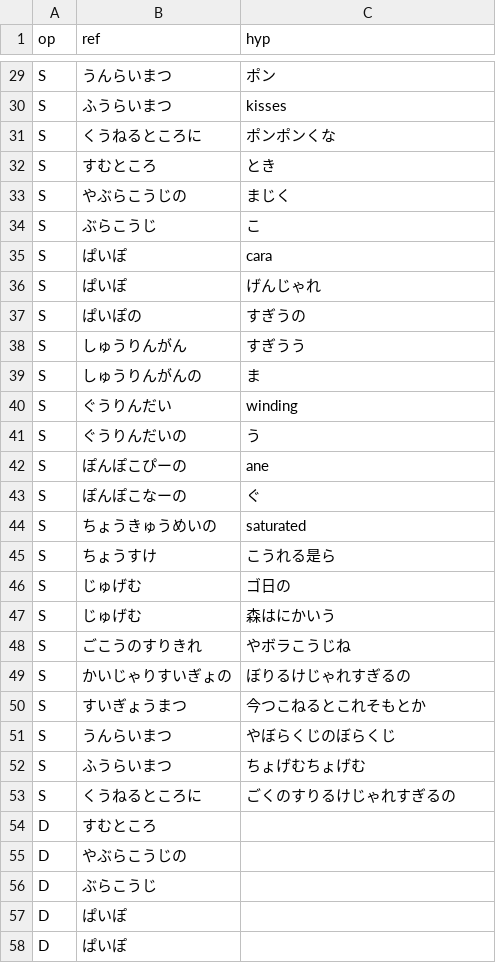
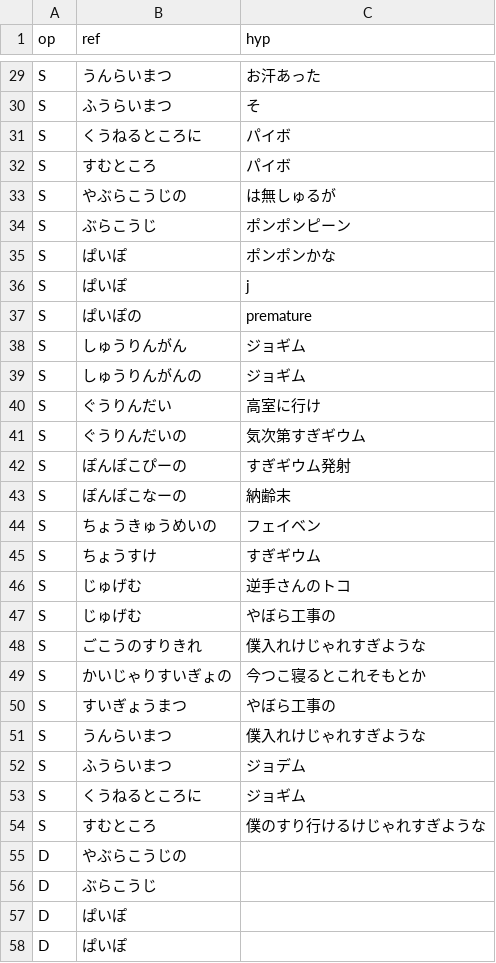
Before and after one commit to 2rwa/tmp-music, a TSV file: analysis/jugemu/asr-small/auto-alignment.tsv, drawn as a sheet; only a part is shown, gaps mark what is left out; removed rows and columns are numbered as before the commit, all else as after; the diff covers the shown part only; the diff names each change by its address in the sheet, - before the commit and + after, or states it on an @@ line.

```diff
--- a/analysis/jugemu/asr-small/auto-alignment.tsv
+++ b/analysis/jugemu/asr-small/auto-alignment.tsv
-C29 (hyp): ポン
+C29 (hyp): お汗あった
-C30 (hyp): kisses
+C30 (hyp): そ
-C31 (hyp): ポンポンくな
+C31 (hyp): パイボ
-C32 (hyp): とき
+C32 (hyp): パイボ
-C33 (hyp): まじく
+C33 (hyp): は無しゅるが
-C34 (hyp): こ
+C34 (hyp): ポンポンピーン
-C35 (hyp): cara
+C35 (hyp): ポンポンかな
-C36 (hyp): げんじゃれ
+C36 (hyp): j
-C37 (hyp): すぎうの
+C37 (hyp): premature
-C38 (hyp): すぎうう
+C38 (hyp): ジョギム
-C39 (hyp): ま
+C39 (hyp): ジョギム
-C40 (hyp): winding
+C40 (hyp): 高室に行け
-C41 (hyp): う
+C41 (hyp): 気次第すぎギウム
-C42 (hyp): ane
+C42 (hyp): すぎギウム発射
-C43 (hyp): ぐ
+C43 (hyp): 納齢末
-C44 (hyp): saturated
+C44 (hyp): フェイベン
-C45 (hyp): こうれる是ら
+C45 (hyp): すぎギウム
-C46 (hyp): ゴ日の
+C46 (hyp): 逆手さんのトコ
-C47 (hyp): 森はにかいう
+C47 (hyp): やぼら工事の
-C48 (hyp): やボラこうじね
+C48 (hyp): 僕入れけじゃれすぎような
-C49 (hyp): ぼりるけじゃれすぎるの
+C49 (hyp): 今つこ寝るとこれそもとか
-C50 (hyp): 今つこねるとこれそもとか
+C50 (hyp): やぼら工事の
-C51 (hyp): やぼらくじのぼらくじ
+C51 (hyp): 僕入れけじゃれすぎような
-C52 (hyp): ちょげむちょげむ
+C52 (hyp): ジョデム
-C53 (hyp): ごくのすりるけじゃれすぎるの
+C53 (hyp): ジョギム
-row 54: D | すむところ
+row 54: S | すむところ | 僕のすり行けるけじゃれすぎような
```
Also changed, not shown: 27 edited cells elsewhere in this file, analysis/jugemu/acoustic/pitch-f0.csv, analysis/jugemu/acoustic/spectral-features.csv, 10 other files.
